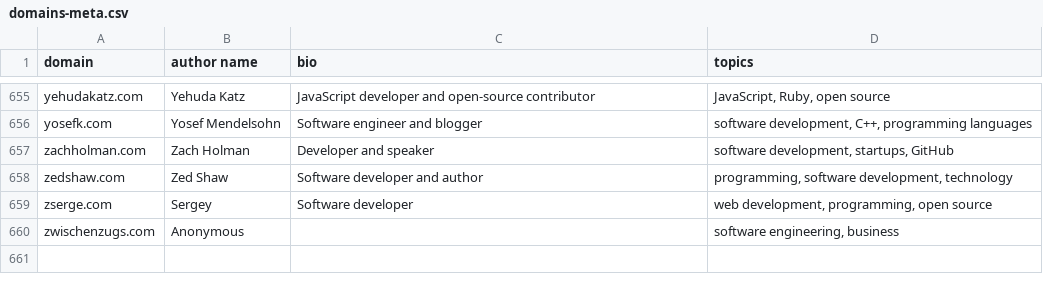
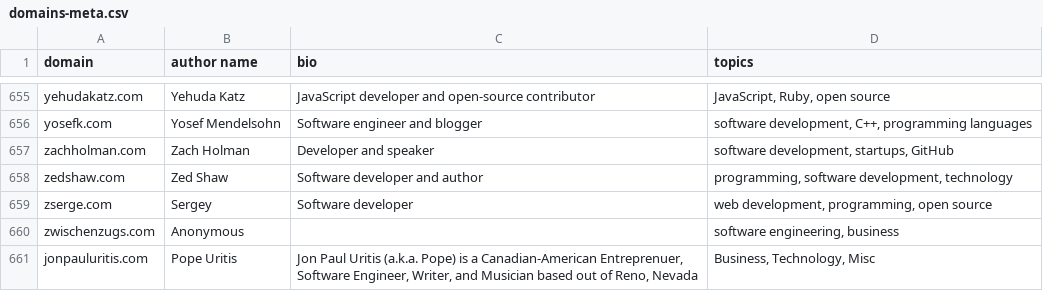
Before and after one commit to mtlynch/hn-popularity-contest-data, a CSV file: data/domains-meta.csv, drawn as a sheet; only a part is shown, gaps mark what is left out.

Commit message:
Update domains-meta.csv

```diff
--- a/data/domains-meta.csv
+++ b/data/domains-meta.csv
@@ -660 +660,2 @@ zserge.com,Sergey,Software developer,"web development, programming, open source"
 zwischenzugs.com,Anonymous,,"software engineering, business"
+jonpauluritis.com, Pope Uritis, "Jon Paul Uritis (a.k.a. Pope) is a Canadian-American Entreprenuer, Software Engineer, Writer, and Musician based out of Reno, Nevada","Business, Technology, Misc"
```
